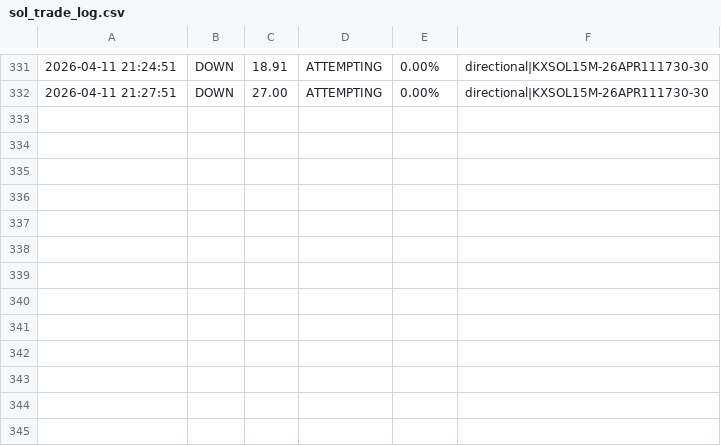
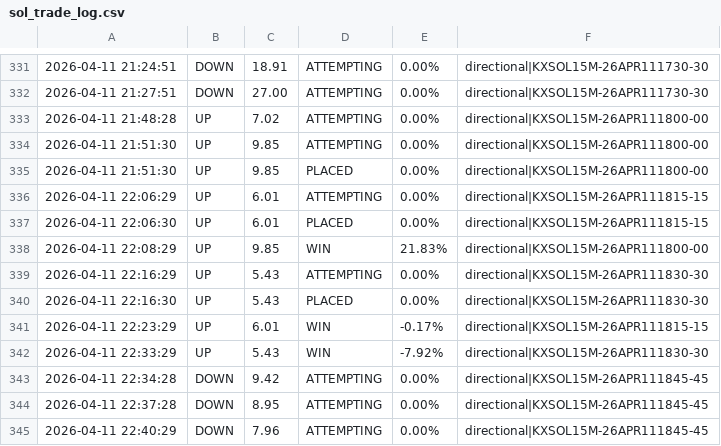
Before and after one commit to KeiserSoze222/Openclaw, a CSV file: sol_trade_log.csv, drawn as a sheet; only a part is shown, gaps mark what is left out.

```diff
--- a/sol_trade_log.csv
+++ b/sol_trade_log.csv
@@ -332 +332,14 @@
 2026-04-11 21:27:51,DOWN,27.00,ATTEMPTING,0.00%,directional|KXSOL15M-26APR111730-30
+2026-04-11 21:48:28,UP,7.02,ATTEMPTING,0.00%,directional|KXSOL15M-26APR111800-00
+2026-04-11 21:51:30,UP,9.85,ATTEMPTING,0.00%,directional|KXSOL15M-26APR111800-00
+2026-04-11 21:51:30,UP,9.85,PLACED,0.00%,directional|KXSOL15M-26APR111800-00
+2026-04-11 22:06:29,UP,6.01,ATTEMPTING,0.00%,directional|KXSOL15M-26APR111815-15
+2026-04-11 22:06:30,UP,6.01,PLACED,0.00%,directional|KXSOL15M-26APR111815-15
+2026-04-11 22:08:29,UP,9.85,WIN,21.83%,directional|KXSOL15M-26APR111800-00
+2026-04-11 22:16:29,UP,5.43,ATTEMPTING,0.00%,directional|KXSOL15M-26APR111830-30
+2026-04-11 22:16:30,UP,5.43,PLACED,0.00%,directional|KXSOL15M-26APR111830-30
+2026-04-11 22:23:29,UP,6.01,WIN,-0.17%,directional|KXSOL15M-26APR111815-15
+2026-04-11 22:33:29,UP,5.43,WIN,-7.92%,directional|KXSOL15M-26APR111830-30
+2026-04-11 22:34:28,DOWN,9.42,ATTEMPTING,0.00%,directional|KXSOL15M-26APR111845-45
+2026-04-11 22:37:28,DOWN,8.95,ATTEMPTING,0.00%,directional|KXSOL15M-26APR111845-45
+2026-04-11 22:40:29,DOWN,7.96,ATTEMPTING,0.00%,directional|KXSOL15M-26APR111845-45
```
Also changed, not shown: eth_trade_log.csv, trade_log.csv, 16 other files.
